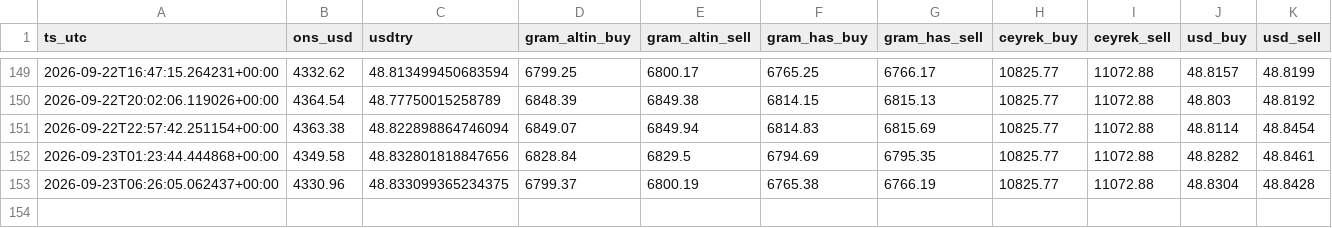
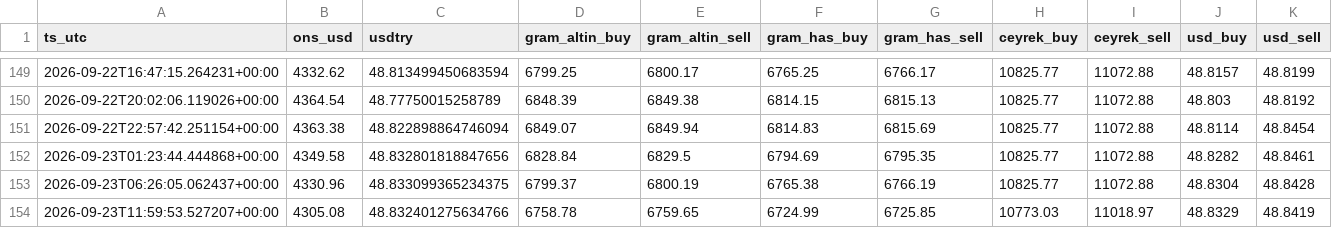
Before and after one commit to Mertsaglm/gold_tracking_system, a CSV file: data/archive/2026-09.csv, drawn as a sheet; only a part is shown, gaps mark what is left out.

```diff
--- a/data/archive/2026-09.csv
+++ b/data/archive/2026-09.csv
@@ -153 +153,2 @@ ts_utc,ons_usd,usdtry,gram_altin_buy,gram_altin_sell,gram_has_buy,gram_has_sell,
 2026-09-23T06:26:05.062437+00:00,4330.96,48.833099365234375,6799.37,6800.19,6765.38,6766.19,10825.77,11072.88,48.8304,48.8428
+2026-09-23T11:59:53.527207+00:00,4305.08,48.832401275634766,6758.78,6759.65,6724.99,6725.85,10773.03,11018.97,48.8329,48.8419
```
